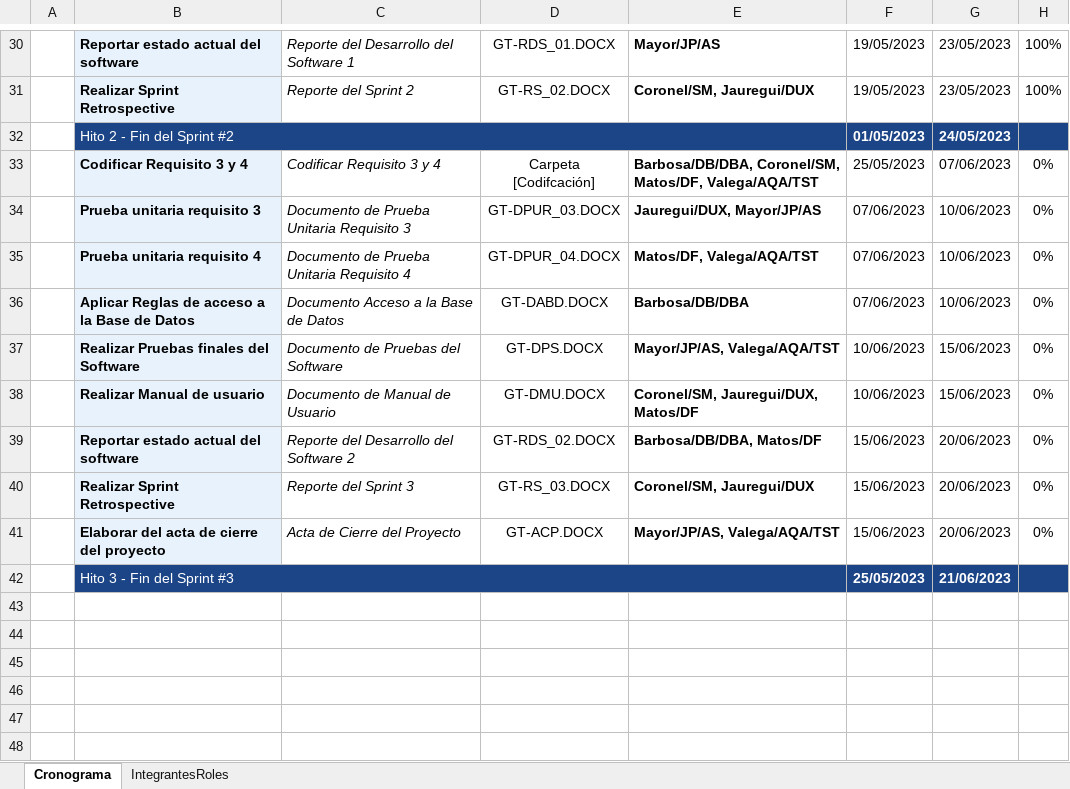
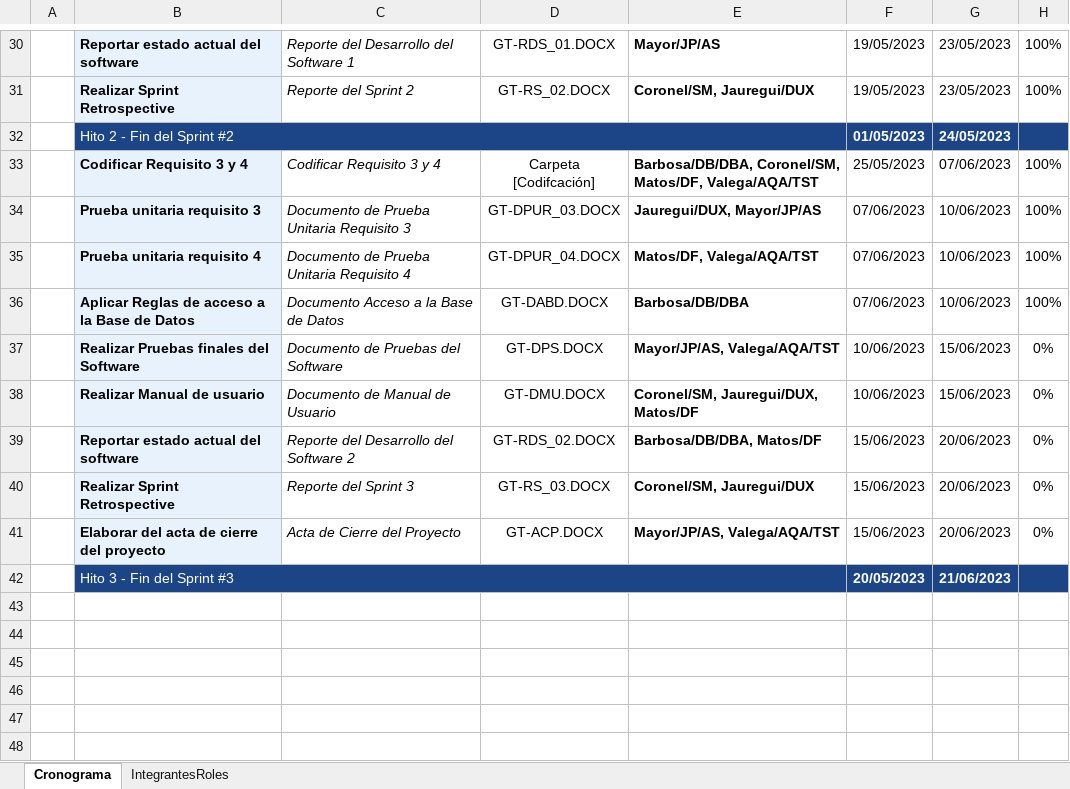
Before and after one commit to BrisaCoronel/Macro-System-G2, an Excel workbook: Desarrollo/GT/Gestión/GT-CP.xlsx, sheet Cronograma, drawn as a sheet; only a part is shown, gaps mark what is left out; values as stored, in another font and other column widths than the file's, no borders; charts and pictures not drawn; the diff names each change by its address in the sheet, - before the commit and + after, or states it on an @@ line.

```diff
--- a/Desarrollo/GT/Gestión/GT-CP.xlsx (sheet Cronograma)
+++ b/Desarrollo/GT/Gestión/GT-CP.xlsx (sheet Cronograma)
-H33:H36: 0%
+H33:H36: 100%
-F42: 25/05/2023
+F42: 20/05/2023
```
Also changed, not shown: 1 other file.
